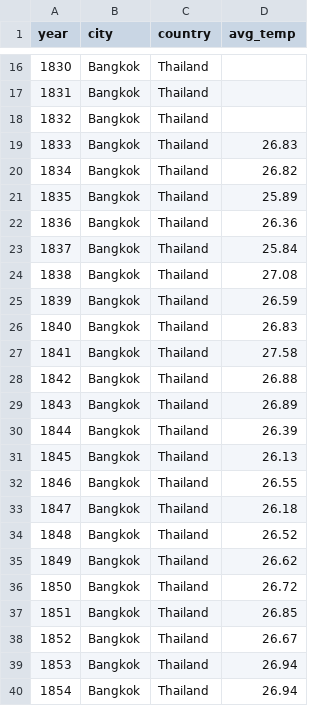
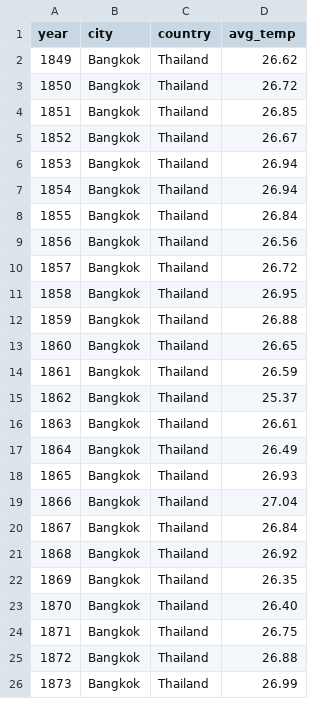
Before and after one commit to alf808/getting-hotter, a CSV file: other/results_bangkok.csv, drawn as a sheet; only a part is shown, gaps mark what is left out; the shorter side is filled out with more unchanged rows; the diff covers the shown part only.

Commit message:
added amsterdam and bangkok data for comparison

```diff
--- a/other/results_bangkok.csv
+++ b/other/results_bangkok.csv
@@ -16,20 +2 @@ year,city,country,avg_temp
-1830,Bangkok,Thailand,
-1831,Bangkok,Thailand,
-1832,Bangkok,Thailand,
-1833,Bangkok,Thailand,26.83
-1834,Bangkok,Thailand,26.82
-1835,Bangkok,Thailand,25.89
-1836,Bangkok,Thailand,26.36
-1837,Bangkok,Thailand,25.84
-1838,Bangkok,Thailand,27.08
-1839,Bangkok,Thailand,26.59
-1840,Bangkok,Thailand,26.83
-1841,Bangkok,Thailand,27.58
-1842,Bangkok,Thailand,26.88
-1843,Bangkok,Thailand,26.89
-1844,Bangkok,Thailand,26.39
-1845,Bangkok,Thailand,26.13
-1846,Bangkok,Thailand,26.55
-1847,Bangkok,Thailand,26.18
-1848,Bangkok,Thailand,26.52
 1849,Bangkok,Thailand,26.62
```
Also changed, not shown: 14 removed rows elsewhere in this file, 1 other file.
